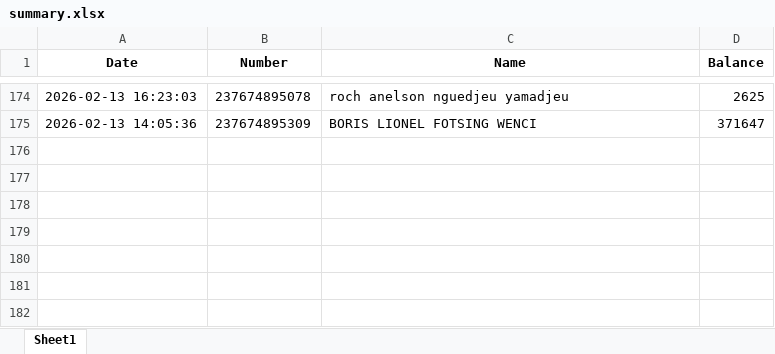
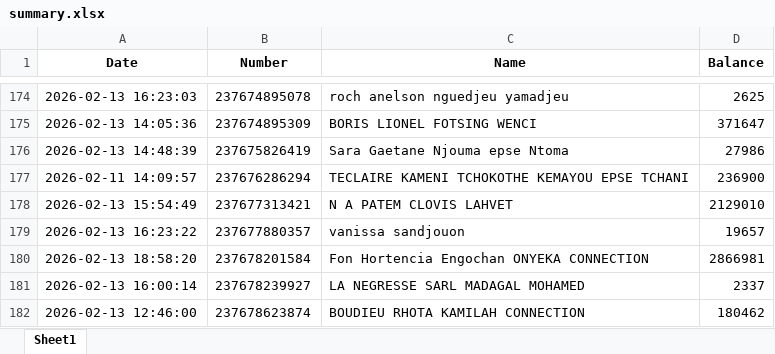
Before and after one commit to susanobi94-beep/stock-mfs-dashboard, an Excel workbook: summary.xlsx, sheet Sheet1, drawn as a sheet; only a part is shown, gaps mark what is left out; values as stored, in another font and other column widths than the file's, no borders; the diff names each change by its address in the sheet, - before the commit and + after, or states it on an @@ line.

```diff
--- a/summary.xlsx (sheet Sheet1)
+++ b/summary.xlsx (sheet Sheet1)
+row 176: 2026-02-13 14:48:39 | 237675826419 | Sara Gaetane Njouma epse Ntoma | 27986
+row 177: 2026-02-11 14:09:57 | 237676286294 | TECLAIRE KAMENI TCHOKOTHE KEMAYOU EPSE TCHANI | 236900
+row 178: 2026-02-13 15:54:49 | 237677313421 | N A PATEM CLOVIS LAHVET | 2129010
+row 179: 2026-02-13 16:23:22 | 237677880357 | vanissa sandjouon | 19657
+row 180: 2026-02-13 18:58:20 | 237678201584 | Fon Hortencia Engochan ONYEKA CONNECTION | 2866981
+row 181: 2026-02-13 16:00:14 | 237678239927 | LA NEGRESSE SARL MADAGAL MOHAMED | 2337
+row 182: 2026-02-13 12:46:00 | 237678623874 | BOUDIEU RHOTA KAMILAH CONNECTION | 180462
```
Also changed, not shown: reconciliation.xlsx, 8 other files.
